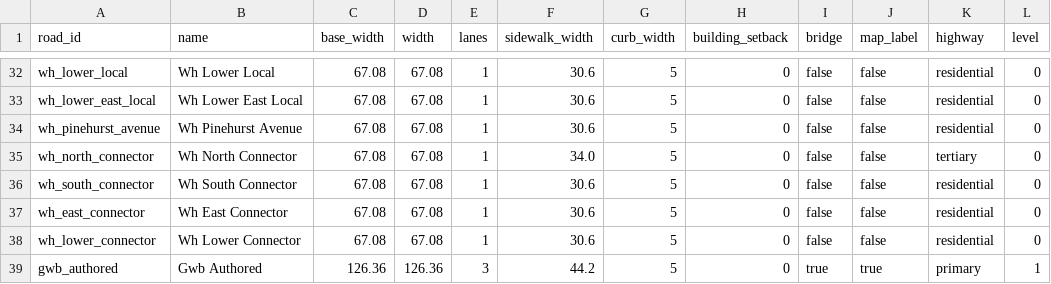
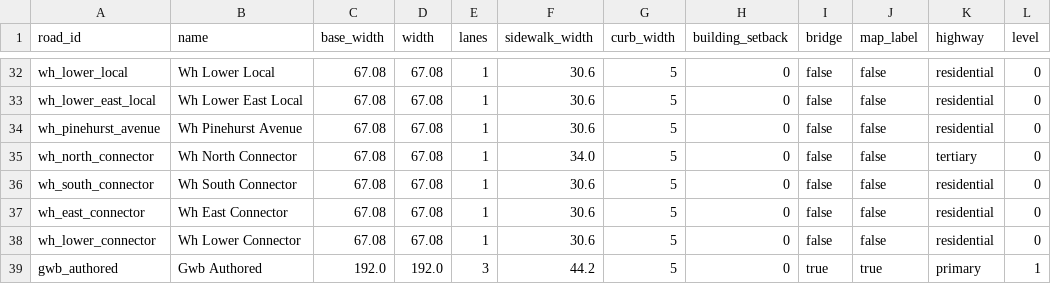
Before and after one commit to goodnighthawk/Open-Night, a CSV file: mapfiles/data/map_001_gwb_corridor/roads.csv, drawn as a sheet; only a part is shown, gaps mark what is left out; the diff names each change by its address in the sheet, - before the commit and + after, or states it on an @@ line.

Commit message:
v0.9: widen elevated GWB walkable collision corridor

```diff
--- a/mapfiles/data/map_001_gwb_corridor/roads.csv
+++ b/mapfiles/data/map_001_gwb_corridor/roads.csv
-C39 (base_width): 126.36
+C39 (base_width): 192.0
-D39 (width): 126.36
+D39 (width): 192.0
```
